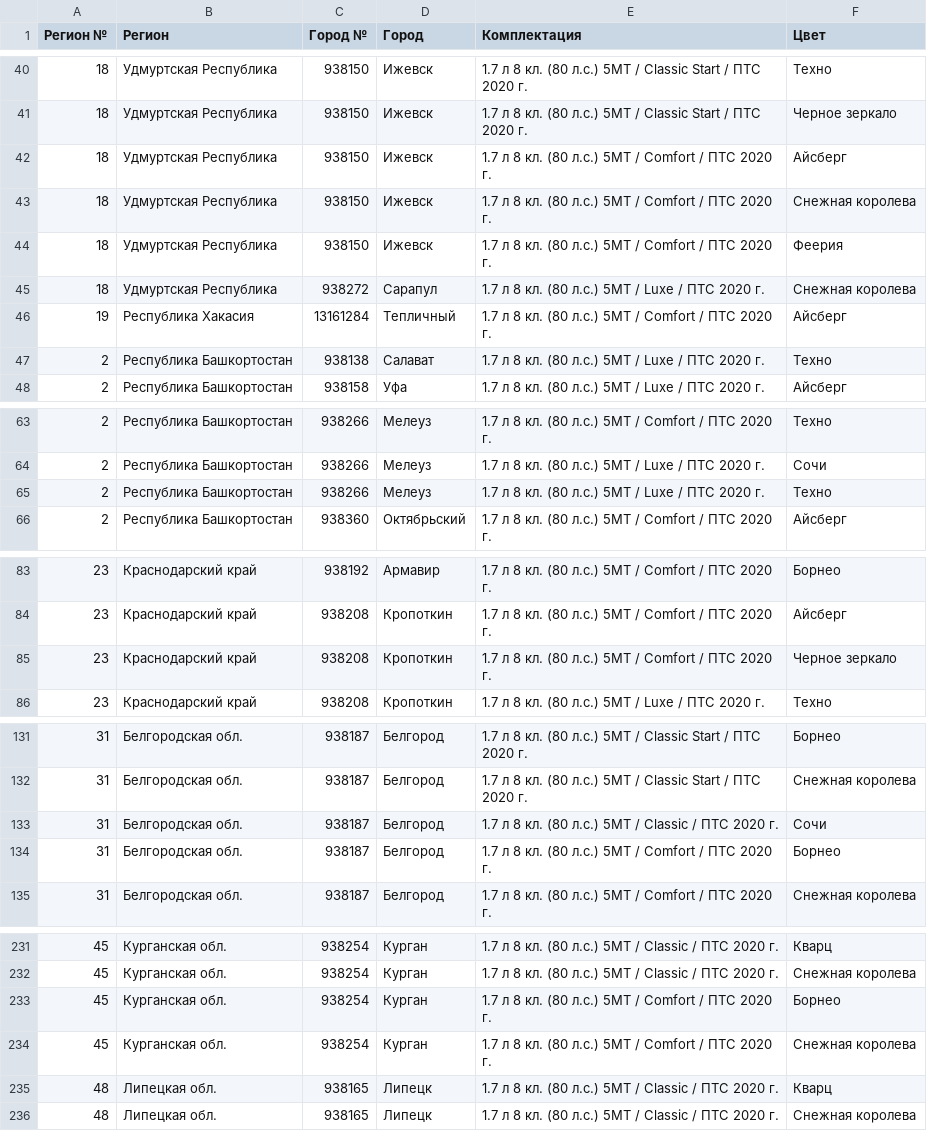
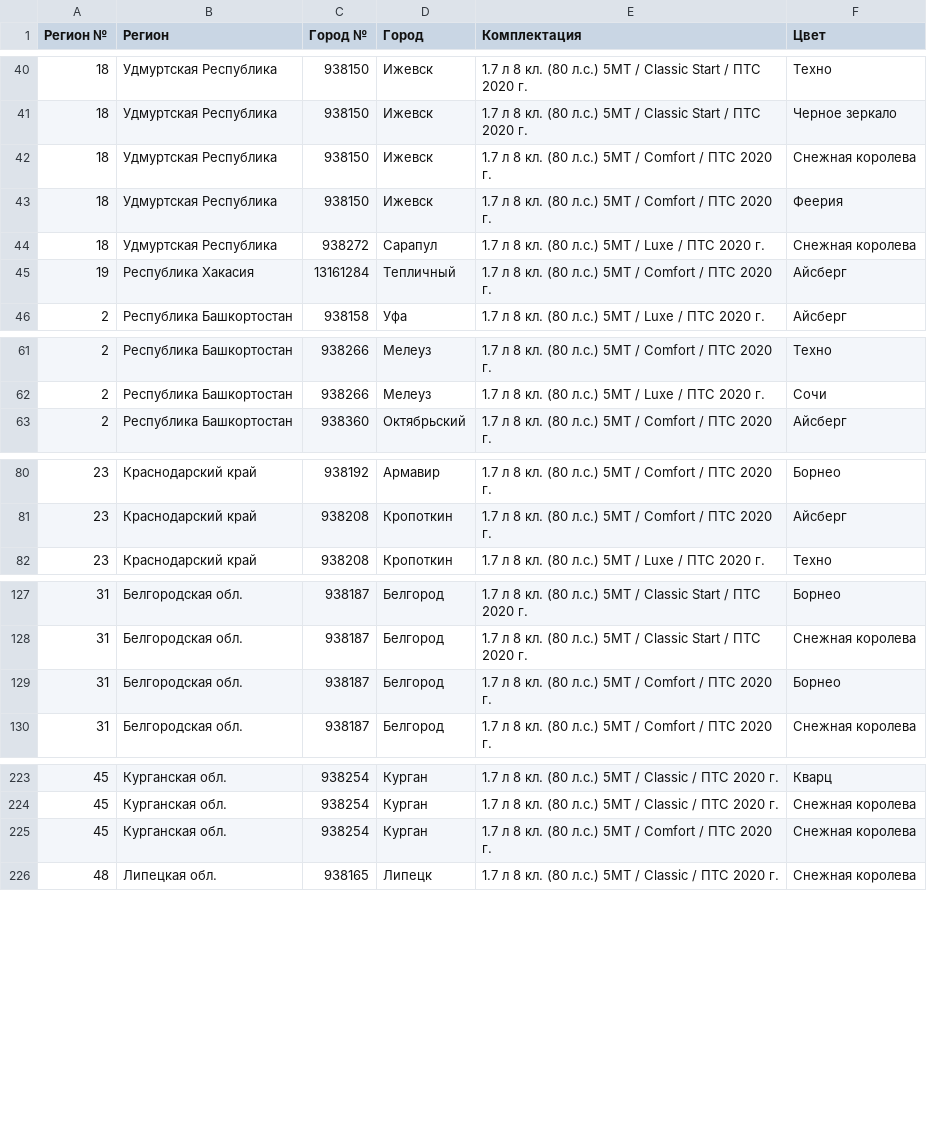
Before and after one commit to kafeg/ladacsv, a CSV file: niva_standard.csv, drawn as a sheet; only a part is shown, gaps mark what is left out; the diff covers the shown part only.

```diff
--- a/niva_standard.csv
+++ b/niva_standard.csv
@@ -41,3 +41,2 @@
 18, Удмуртская Республика, 938150, Ижевск, 1.7 л 8 кл. (80 л.с.) 5МТ / Classic Start / ПТС 2020 г., Черное зеркало
-18, Удмуртская Республика, 938150, Ижевск, 1.7 л 8 кл. (80 л.с.) 5МТ / Comfort / ПТС 2020 г., Айсберг
 18, Удмуртская Республика, 938150, Ижевск, 1.7 л 8 кл. (80 л.с.) 5МТ / Comfort / ПТС 2020 г., Снежная королева
@@ -46,3 +45,2 @@
 19, Республика Хакасия, 13161284, Тепличный, 1.7 л 8 кл. (80 л.с.) 5МТ / Comfort / ПТС 2020 г., Айсберг
-2, Республика Башкортостан, 938138, Салават, 1.7 л 8 кл. (80 л.с.) 5МТ / Luxe / ПТС 2020 г., Техно
 2, Республика Башкортостан, 938158, Уфа, 1.7 л 8 кл. (80 л.с.) 5МТ / Luxe / ПТС 2020 г., Айсберг
@@ -64,3 +62,2 @@
 2, Республика Башкортостан, 938266, Мелеуз, 1.7 л 8 кл. (80 л.с.) 5МТ / Luxe / ПТС 2020 г., Сочи
-2, Республика Башкортостан, 938266, Мелеуз, 1.7 л 8 кл. (80 л.с.) 5МТ / Luxe / ПТС 2020 г., Техно
 2, Республика Башкортостан, 938360, Октябрьский, 1.7 л 8 кл. (80 л.с.) 5МТ / Comfort / ПТС 2020 г., Айсберг
@@ -84,3 +81,2 @@
 23, Краснодарский край, 938208, Кропоткин, 1.7 л 8 кл. (80 л.с.) 5МТ / Comfort / ПТС 2020 г., Айсберг
-23, Краснодарский край, 938208, Кропоткин, 1.7 л 8 кл. (80 л.с.) 5МТ / Comfort / ПТС 2020 г., Черное зеркало
 23, Краснодарский край, 938208, Кропоткин, 1.7 л 8 кл. (80 л.с.) 5МТ / Luxe / ПТС 2020 г., Техно
@@ -132,3 +128,2 @@
 31, Белгородская обл., 938187, Белгород, 1.7 л 8 кл. (80 л.с.) 5МТ / Classic Start / ПТС 2020 г., Снежная королева
-31, Белгородская обл., 938187, Белгород, 1.7 л 8 кл. (80 л.с.) 5МТ / Classic / ПТС 2020 г., Сочи
 31, Белгородская обл., 938187, Белгород, 1.7 л 8 кл. (80 л.с.) 5МТ / Comfort / ПТС 2020 г., Борнео
@@ -232,5 +224,3 @@
 45, Курганская обл., 938254, Курган, 1.7 л 8 кл. (80 л.с.) 5МТ / Classic / ПТС 2020 г., Снежная королева
-45, Курганская обл., 938254, Курган, 1.7 л 8 кл. (80 л.с.) 5МТ / Comfort / ПТС 2020 г., Борнео
 45, Курганская обл., 938254, Курган, 1.7 л 8 кл. (80 л.с.) 5МТ / Comfort / ПТС 2020 г., Снежная королева
-48, Липецкая обл., 938165, Липецк, 1.7 л 8 кл. (80 л.с.) 5МТ / Classic / ПТС 2020 г., Кварц
 48, Липецкая обл., 938165, Липецк, 1.7 л 8 кл. (80 л.с.) 5МТ / Classic / ПТС 2020 г., Снежная королева
```
Also changed, not shown: 2 added rows and 10 removed rows elsewhere in this file, granta_liftback.csv, granta_universal.csv, 17 other files.
